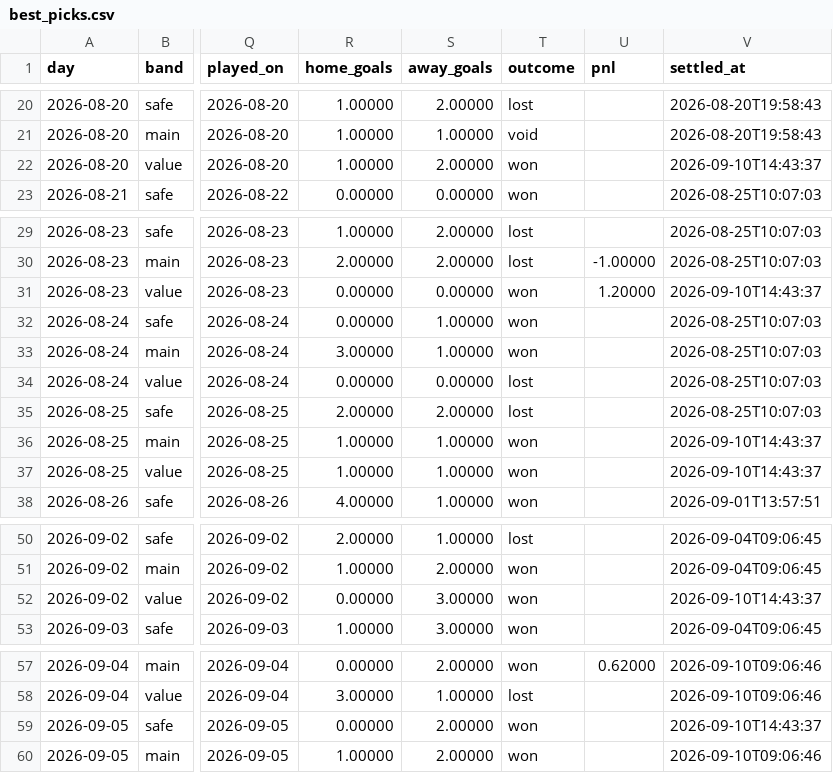
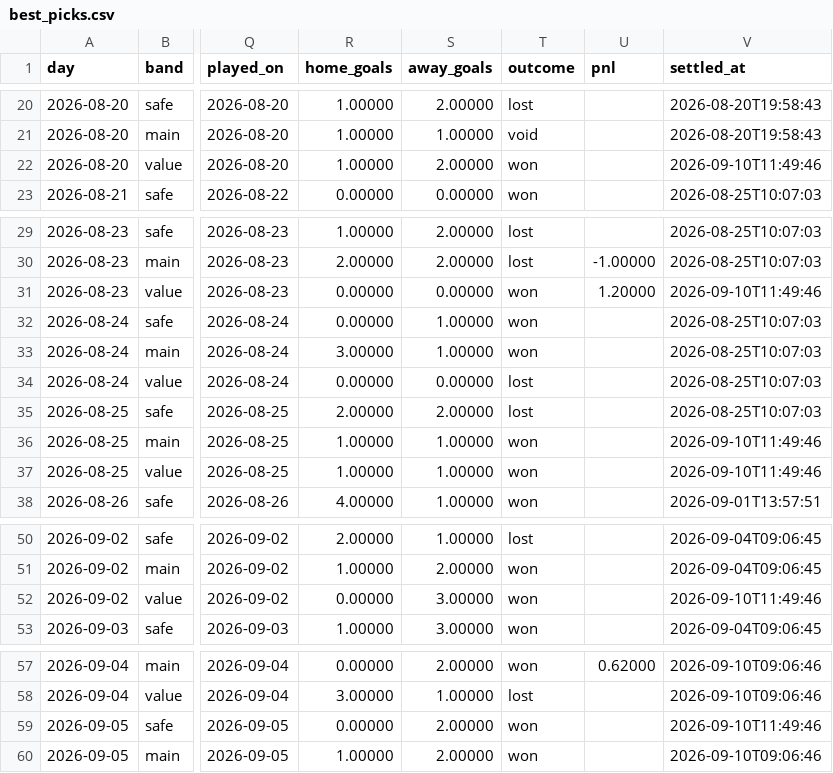
Before and after one commit to footballbettingh/football-hub, a CSV file: data/best_picks.csv, drawn as a sheet; only a part is shown, gaps mark what is left out; the diff names each change by its address in the sheet, - before the commit and + after, or states it on an @@ line.

```diff
--- a/data/best_picks.csv
+++ b/data/best_picks.csv
-V22 (settled_at): 2026-09-10T14:43:37
+V22 (settled_at): 2026-09-10T11:49:46
-V31 (settled_at): 2026-09-10T14:43:37
+V31 (settled_at): 2026-09-10T11:49:46
-V36:V37 (settled_at): 2026-09-10T14:43:37
+V36:V37 (settled_at): 2026-09-10T11:49:46
-V52 (settled_at): 2026-09-10T14:43:37
+V52 (settled_at): 2026-09-10T11:49:46
-V59 (settled_at): 2026-09-10T14:43:37
+V59 (settled_at): 2026-09-10T11:49:46
```
Also changed, not shown: data/best_accas.csv.
